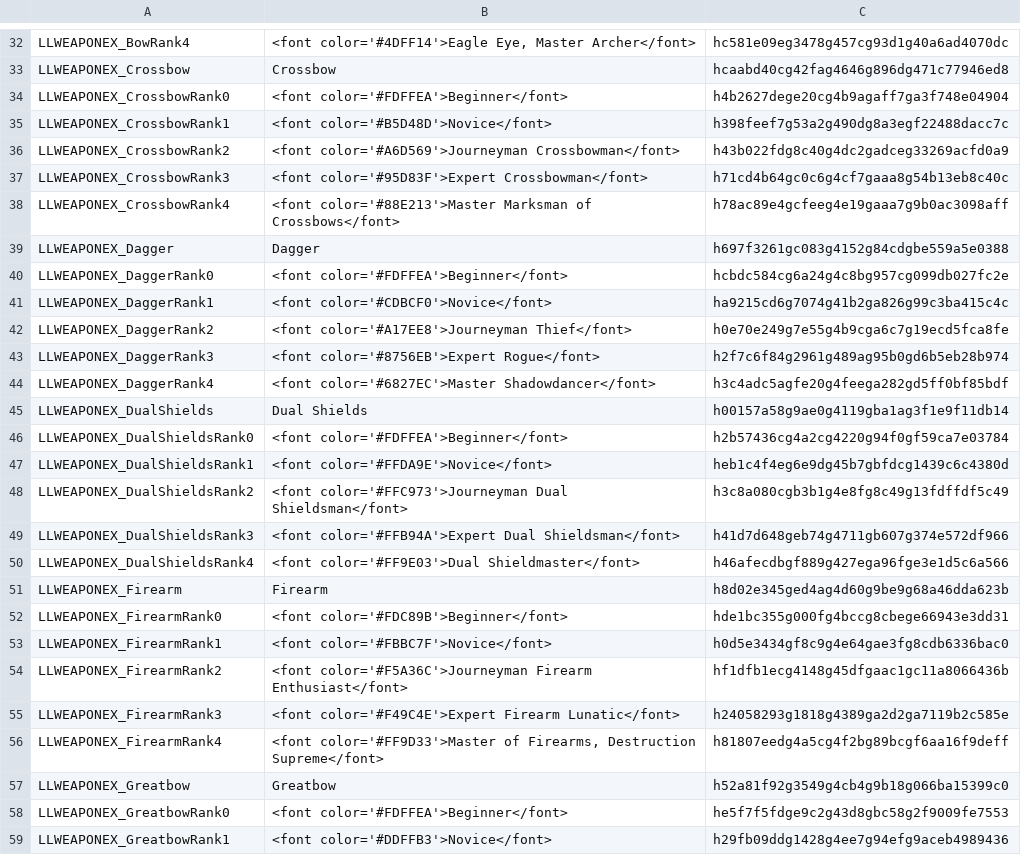
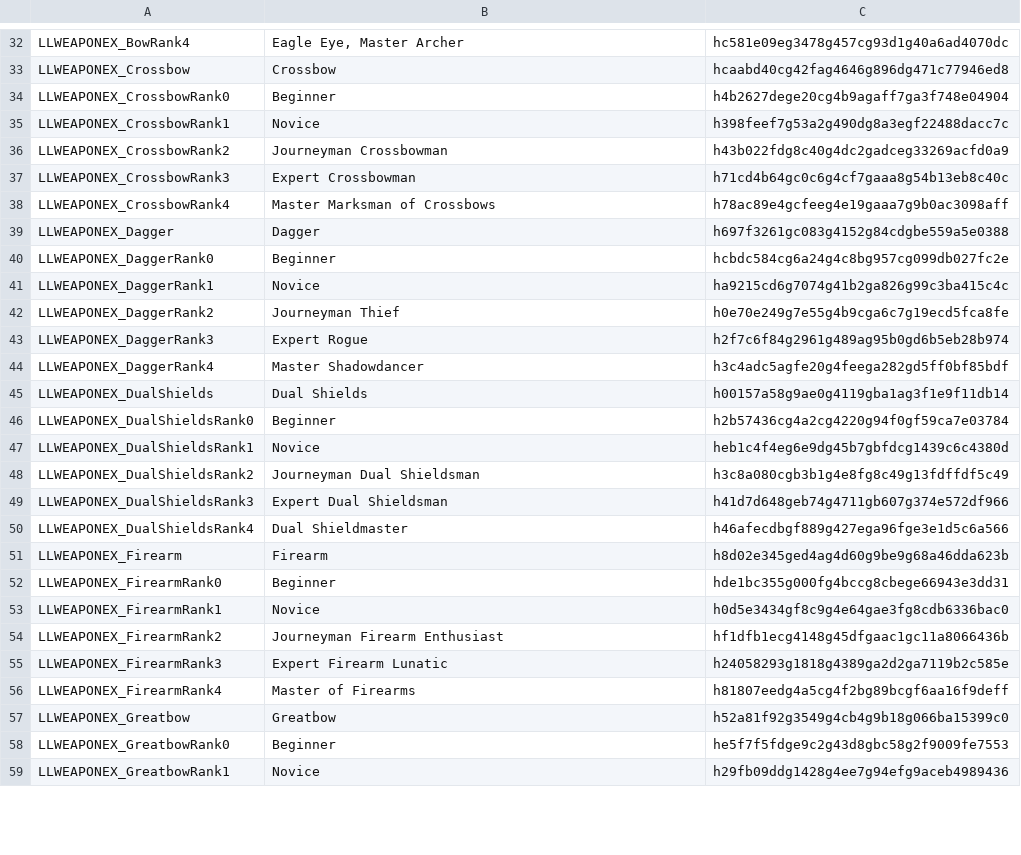
Before and after one commit to LaughingLeader-DOS2-Mods/WeaponExpansion, a TSV file: LocalKeys/LLWEAPONEX_Masteries_Names.tsv, drawn as a sheet; only a part is shown, gaps mark what is left out; the diff covers the shown part only; the diff names each change by its address in the sheet, - before the commit and + after, or states it on an @@ line.

Commit message:
Separated rank names from their colors, reworked xp bars / rank nodes

```diff
--- a/LocalKeys/LLWEAPONEX_Masteries_Names.tsv
+++ b/LocalKeys/LLWEAPONEX_Masteries_Names.tsv
-B32: <font color='#4DFF14'>Eagle Eye, Master Archer</font>
+B32: Eagle Eye, Master Archer
-B34: <font color='#FDFFEA'>Beginner</font>
+B34: Beginner
-B35: <font color='#B5D48D'>Novice</font>
+B35: Novice
-B36: <font color='#A6D569'>Journeyman Crossbowman</font>
+B36: Journeyman Crossbowman
-B37: <font color='#95D83F'>Expert Crossbowman</font>
+B37: Expert Crossbowman
-B38: <font color='#88E213'>Master Marksman of Crossbows</font>
+B38: Master Marksman of Crossbows
-B40: <font color='#FDFFEA'>Beginner</font>
+B40: Beginner
-B41: <font color='#CDBCF0'>Novice</font>
+B41: Novice
-B42: <font color='#A17EE8'>Journeyman Thief</font>
+B42: Journeyman Thief
-B43: <font color='#8756EB'>Expert Rogue</font>
+B43: Expert Rogue
-B44: <font color='#6827EC'>Master Shadowdancer</font>
+B44: Master Shadowdancer
-B46: <font color='#FDFFEA'>Beginner</font>
+B46: Beginner
-B47: <font color='#FFDA9E'>Novice</font>
+B47: Novice
-B48: <font color='#FFC973'>Journeyman Dual Shieldsman</font>
+B48: Journeyman Dual Shieldsman
-B49: <font color='#FFB94A'>Expert Dual Shieldsman</font>
+B49: Expert Dual Shieldsman
-B50: <font color='#FF9E03'>Dual Shieldmaster</font>
+B50: Dual Shieldmaster
-B52: <font color='#FDC89B'>Beginner</font>
+B52: Beginner
-B53: <font color='#FBBC7F'>Novice</font>
+B53: Novice
-B54: <font color='#F5A36C'>Journeyman Firearm Enthusiast</font>
+B54: Journeyman Firearm Enthusiast
-B55: <font color='#F49C4E'>Expert Firearm Lunatic</font>
+B55: Expert Firearm Lunatic
-B56: <font color='#FF9D33'>Master of Firearms, Destruction Supreme</font>
+B56: Master of Firearms
-B58: <font color='#FDFFEA'>Beginner</font>
+B58: Beginner
-B59: <font color='#DDFFB3'>Novice</font>
+B59: Novice
```
Also changed, not shown: 98 edited cells elsewhere in this file, 9 other files.
